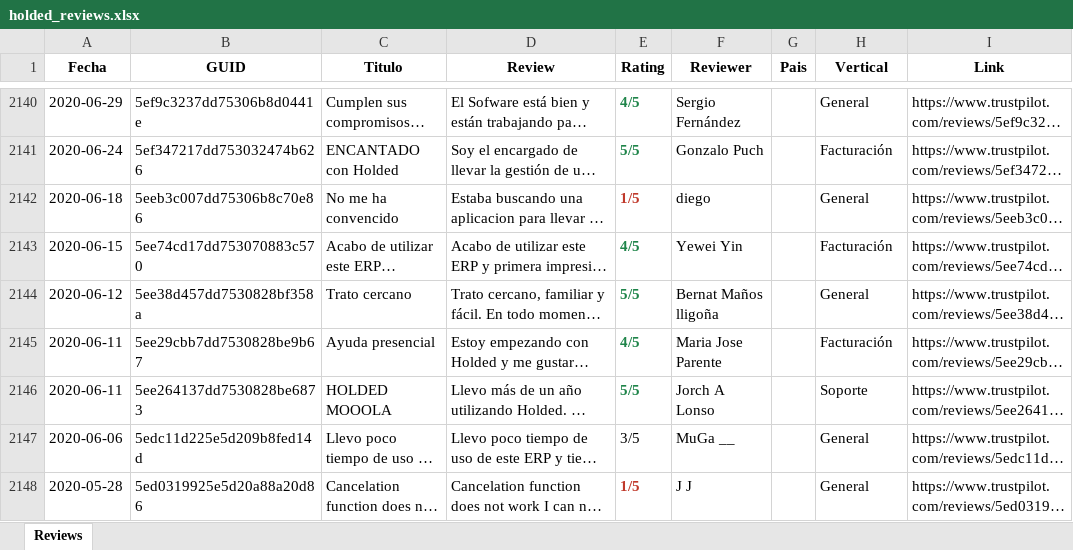
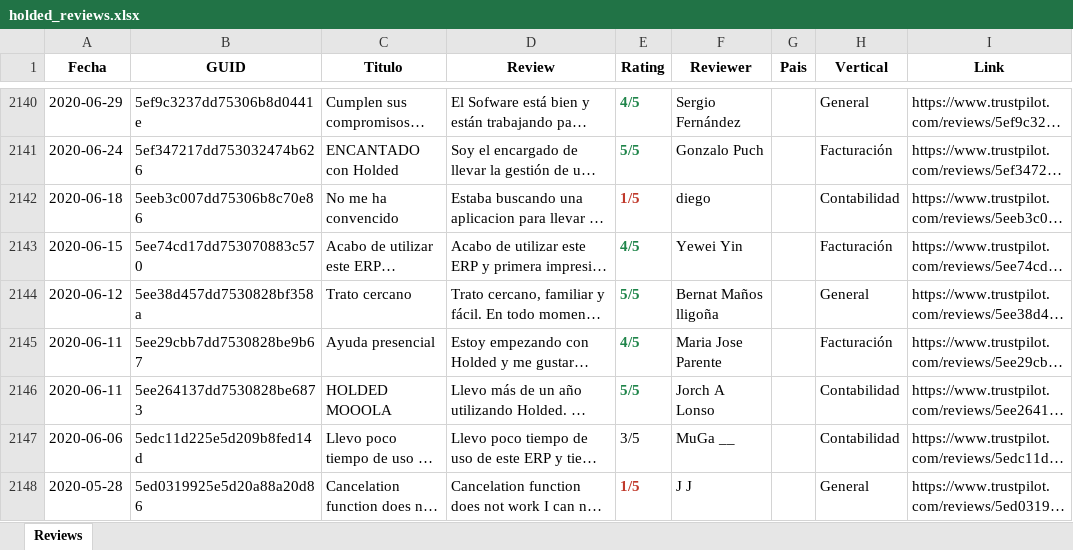
Before and after one commit to pamelaurbina-ui/holded_review_trustpilot, an Excel workbook: holded_reviews.xlsx, sheet Reviews, drawn as a sheet; only a part is shown, gaps mark what is left out; long unchanged cells end in …; values as stored, in another font and other column widths than the file's, no borders; the diff covers the shown part only; the diff names each change by its address in the sheet, - before the commit and + after, or states it on an @@ line.

Commit message:
Añadir verticales Proyectos, Contabilidad, Banco, Reservas, Nominas, Importacion, Analitica e Impuestos

```diff
--- a/holded_reviews.xlsx (sheet Reviews)
+++ b/holded_reviews.xlsx (sheet Reviews)
-H2142 (Vertical): General
+H2142 (Vertical): Contabilidad
-H2146 (Vertical): Soporte
+H2146 (Vertical): Contabilidad
-H2147 (Vertical): General
+H2147 (Vertical): Contabilidad
```
Also changed, not shown: 204 edited cells elsewhere in this sheet, 3 other files.
